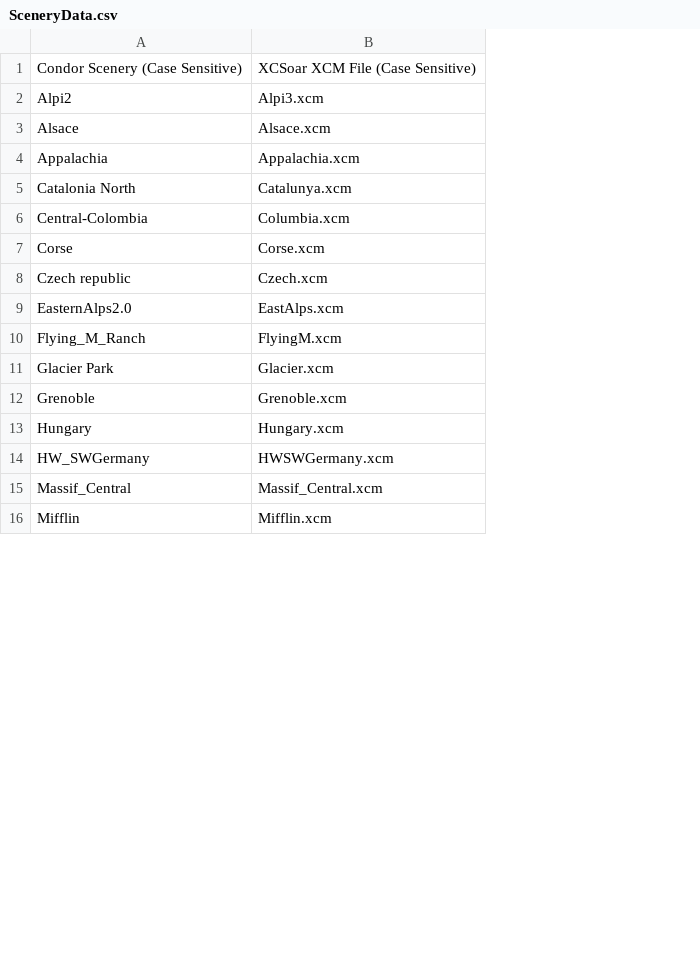
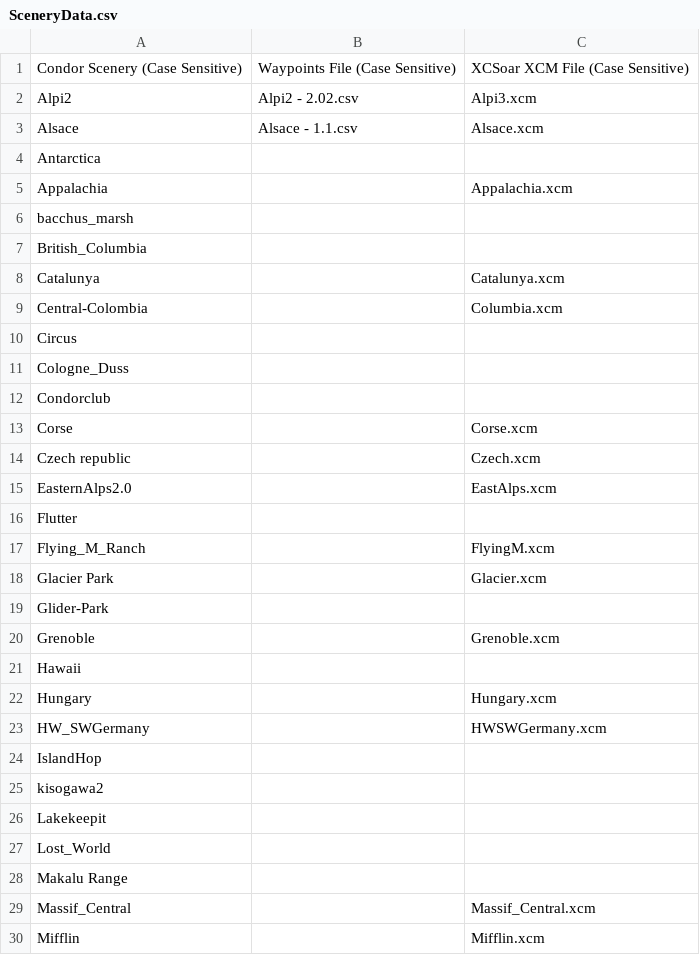
Before and after one commit to mpusz/Condor2Nav, a CSV file: data/SceneryData.csv, drawn as a sheet; only a part is shown; addresses are those after the commit; the diff covers the shown part only; the diff names each change by its address in the sheet, - before the commit and + after, or states it on an @@ line.

Commit message:
CSV scenery files redesigned

```diff
--- a/data/SceneryData.csv
+++ b/data/SceneryData.csv
+column B, rows 1-3: Waypoints File (Case Sensitive) | Alpi2 - 2.02.csv | Alsace - 1.1.csv
+row 4: Antarctica
+row 6: bacchus_marsh
+row 7: British_Columbia
-A8: Catalonia North
+A8: Catalunya
+row 10: Circus
+row 11: Cologne_Duss
+row 12: Condorclub
+row 16: Flutter
+row 19: Glider-Park
+row 21: Hawaii
+row 24: IslandHop
+row 25: kisogawa2
+row 26: Lakekeepit
+row 27: Lost_World
+row 28: Makalu Range
```
Also changed, not shown: 1 added row elsewhere in this file.
